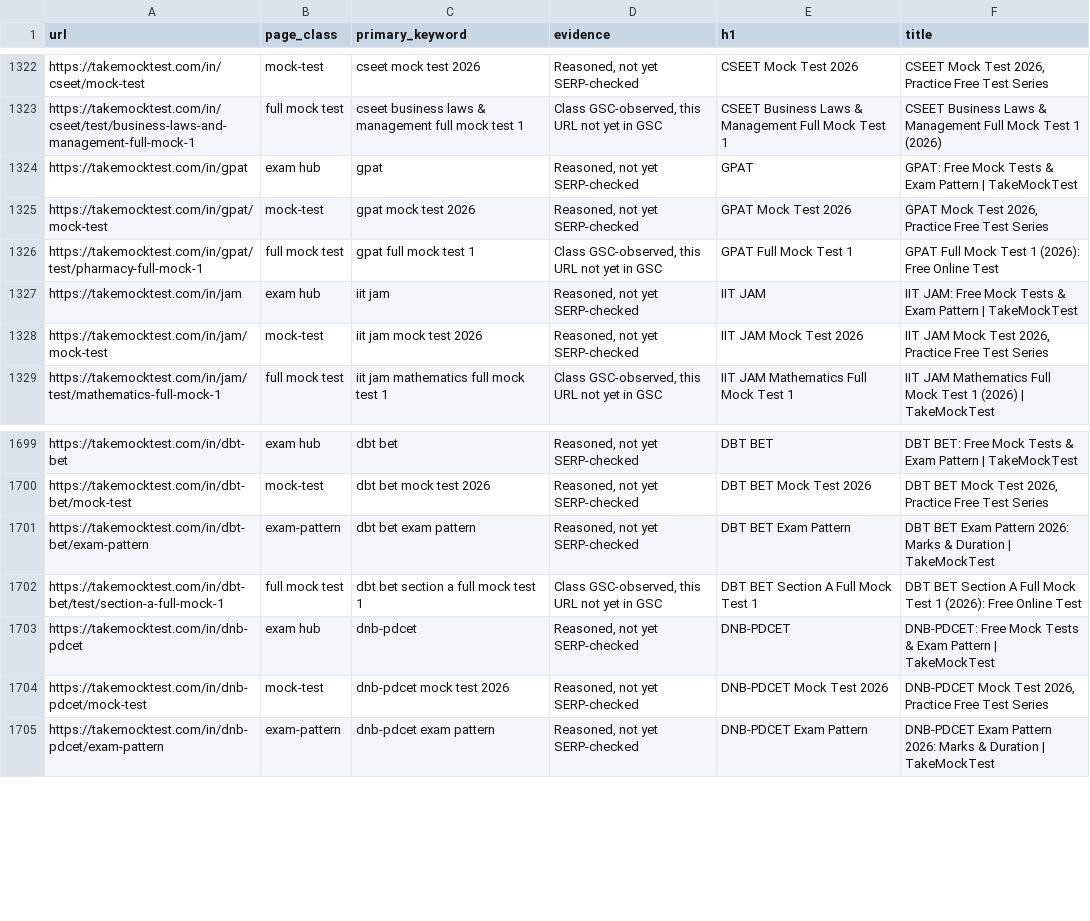
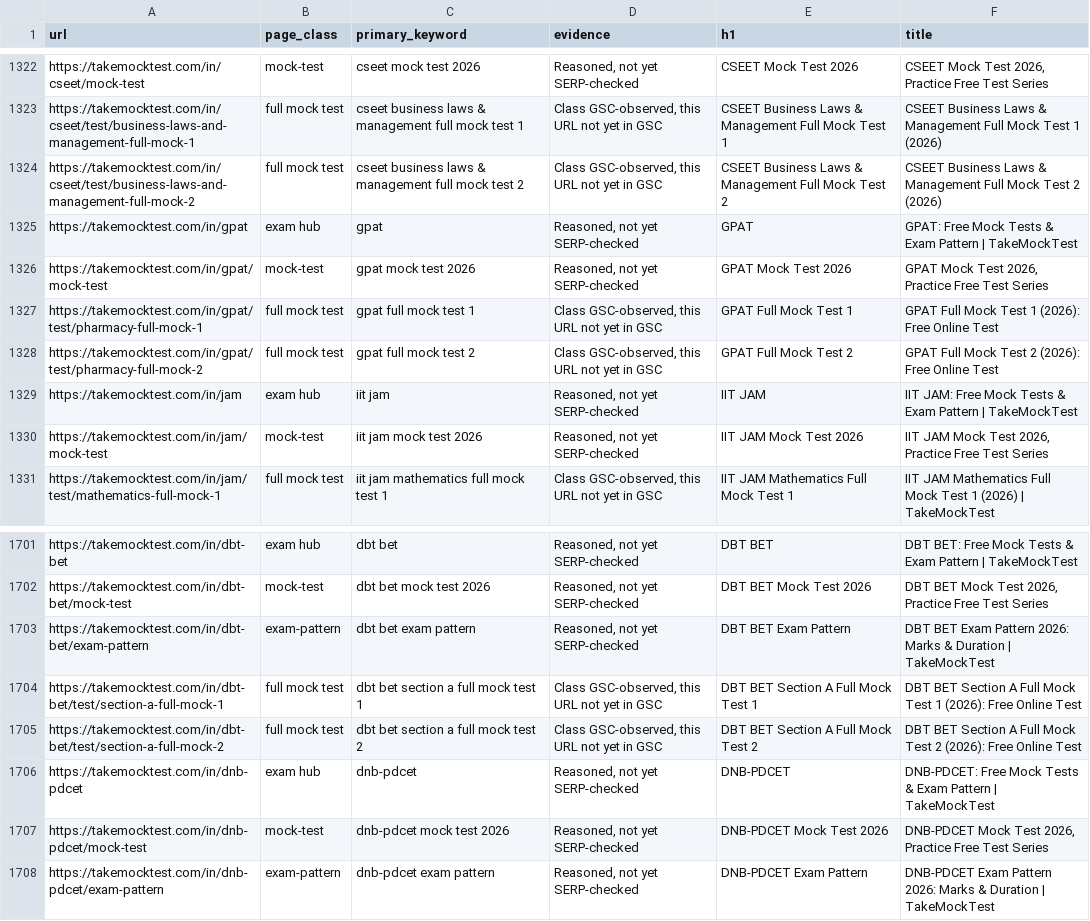
Before and after one commit to workwithprabh/takemocktest, a CSV file: SEO_KEYWORD_SHEET.csv, drawn as a sheet; only a part is shown, gaps mark what is left out.

```diff
--- a/SEO_KEYWORD_SHEET.csv
+++ b/SEO_KEYWORD_SHEET.csv
@@ -1323,2 +1323,3 @@ url,page_class,primary_keyword,evidence,h1,title
 "https://takemocktest.com/in/cseet/test/business-laws-and-management-full-mock-1","full mock test","cseet business laws & management full mock test 1","Class GSC-observed, this URL not yet in GSC","CSEET Business Laws & Management Full Mock Test 1","CSEET Business Laws & Management Full Mock Test 1 (2026)"
+"https://takemocktest.com/in/cseet/test/business-laws-and-management-full-mock-2","full mock test","cseet business laws & management full mock test 2","Class GSC-observed, this URL not yet in GSC","CSEET Business Laws & Management Full Mock Test 2","CSEET Business Laws & Management Full Mock Test 2 (2026)"
 "https://takemocktest.com/in/gpat","exam hub","gpat","Reasoned, not yet SERP-checked","GPAT","GPAT: Free Mock Tests & Exam Pattern | TakeMockTest"
@@ -1326,2 +1327,3 @@ url,page_class,primary_keyword,evidence,h1,title
 "https://takemocktest.com/in/gpat/test/pharmacy-full-mock-1","full mock test","gpat full mock test 1","Class GSC-observed, this URL not yet in GSC","GPAT Full Mock Test 1","GPAT Full Mock Test 1 (2026): Free Online Test"
+"https://takemocktest.com/in/gpat/test/pharmacy-full-mock-2","full mock test","gpat full mock test 2","Class GSC-observed, this URL not yet in GSC","GPAT Full Mock Test 2","GPAT Full Mock Test 2 (2026): Free Online Test"
 "https://takemocktest.com/in/jam","exam hub","iit jam","Reasoned, not yet SERP-checked","IIT JAM","IIT JAM: Free Mock Tests & Exam Pattern | TakeMockTest"
@@ -1702,2 +1704,3 @@ url,page_class,primary_keyword,evidence,h1,title
 "https://takemocktest.com/in/dbt-bet/test/section-a-full-mock-1","full mock test","dbt bet section a full mock test 1","Class GSC-observed, this URL not yet in GSC","DBT BET Section A Full Mock Test 1","DBT BET Section A Full Mock Test 1 (2026): Free Online Test"
+"https://takemocktest.com/in/dbt-bet/test/section-a-full-mock-2","full mock test","dbt bet section a full mock test 2","Class GSC-observed, this URL not yet in GSC","DBT BET Section A Full Mock Test 2","DBT BET Section A Full Mock Test 2 (2026): Free Online Test"
 "https://takemocktest.com/in/dnb-pdcet","exam hub","dnb-pdcet","Reasoned, not yet SERP-checked","DNB-PDCET","DNB-PDCET: Free Mock Tests & Exam Pattern | TakeMockTest"
```
Also changed, not shown: 6 other files.
